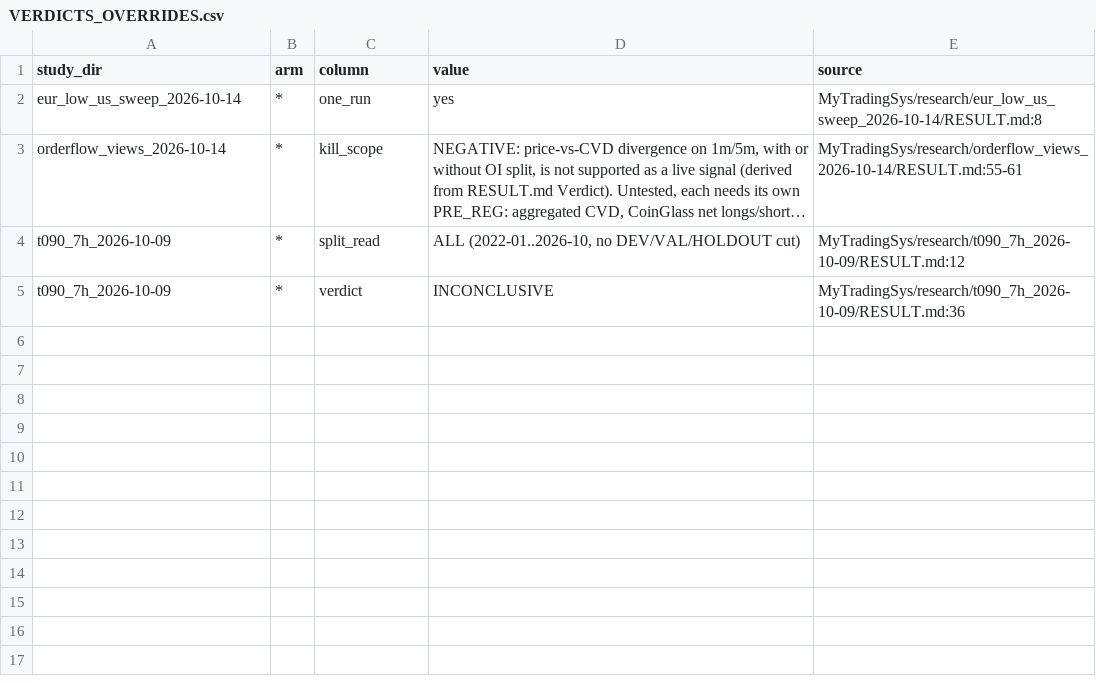
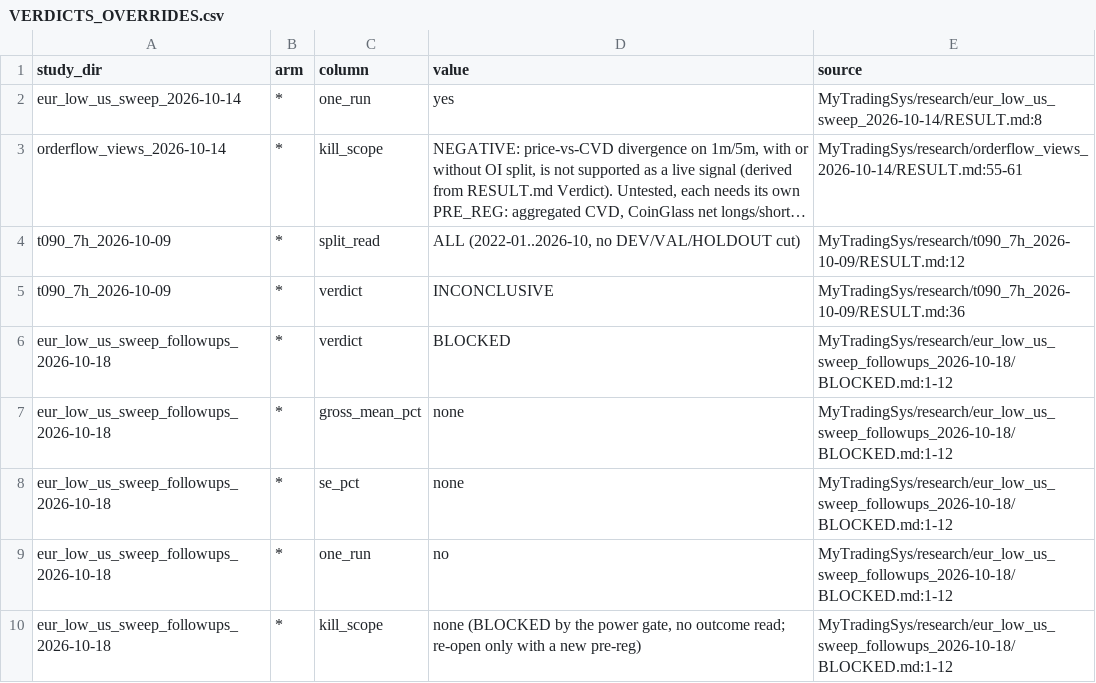
Before and after one commit to jishusharma/mts, a CSV file: MyTradingSys/research/VERDICTS_OVERRIDES.csv, drawn as a sheet; long unchanged cells end in ….

```diff
--- a/MyTradingSys/research/VERDICTS_OVERRIDES.csv
+++ b/MyTradingSys/research/VERDICTS_OVERRIDES.csv
@@ -5 +5,6 @@ t090_7h_2026-10-09,*,split_read,"ALL (2022-01..2026-10, no DEV/VAL/HOLDOUT cut)"
 t090_7h_2026-10-09,*,verdict,INCONCLUSIVE,MyTradingSys/research/t090_7h_2026-10-09/RESULT.md:36
+eur_low_us_sweep_followups_2026-10-18,*,verdict,BLOCKED,MyTradingSys/research/eur_low_us_sweep_followups_2026-10-18/BLOCKED.md:1-12
+eur_low_us_sweep_followups_2026-10-18,*,gross_mean_pct,none,MyTradingSys/research/eur_low_us_sweep_followups_2026-10-18/BLOCKED.md:1-12
+eur_low_us_sweep_followups_2026-10-18,*,se_pct,none,MyTradingSys/research/eur_low_us_sweep_followups_2026-10-18/BLOCKED.md:1-12
+eur_low_us_sweep_followups_2026-10-18,*,one_run,no,MyTradingSys/research/eur_low_us_sweep_followups_2026-10-18/BLOCKED.md:1-12
+eur_low_us_sweep_followups_2026-10-18,*,kill_scope,"none (BLOCKED by the power gate, no outcome read; re-open only with a new pre-reg)",MyTradingSys/research/eur_low_us_sweep_followups_2026-10-18/BLOCKED.md:1-12
```
Also changed, not shown: MyTradingSys/research/VERDICTS.csv, 3 other files.
